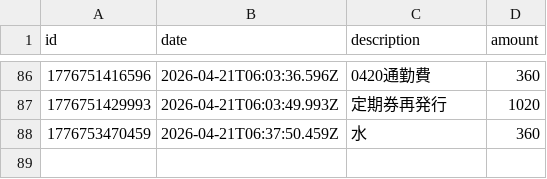
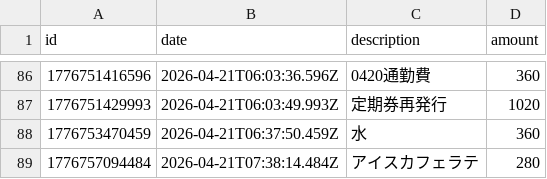
Before and after one commit to naoyamashita/expense-tracker, a CSV file: data.csv, drawn as a sheet; only a part is shown, gaps mark what is left out.

Commit message:
Update data.csv

```diff
--- a/data.csv
+++ b/data.csv
@@ -88 +88,2 @@ id,date,description,amount
 1776753470459,2026-04-21T06:37:50.459Z,"水",360
+1776757094484,2026-04-21T07:38:14.484Z,"アイスカフェラテ",280
```
